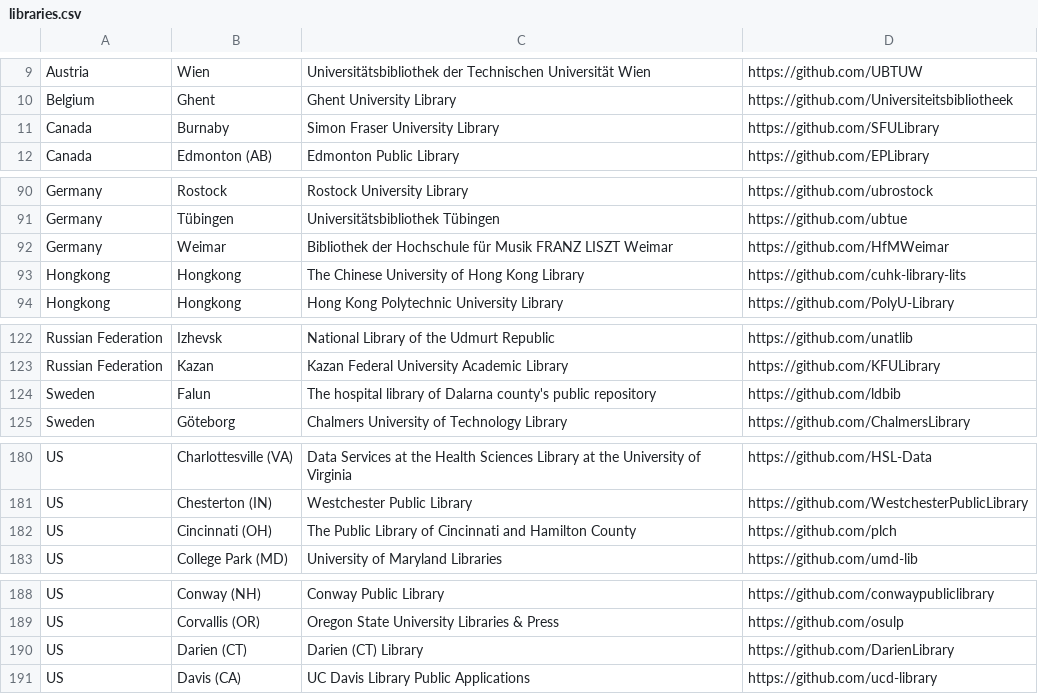
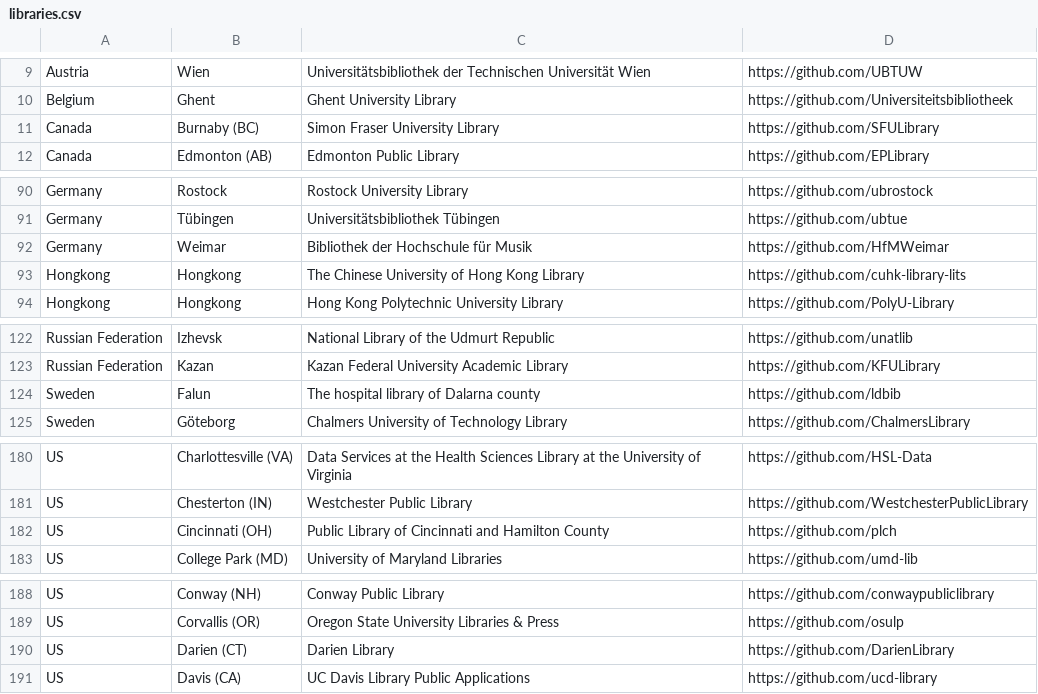
Before and after one commit to hbunke/BibsOnGitHub, a CSV file: libraries.csv, drawn as a sheet; only a part is shown, gaps mark what is left out; the diff covers the shown part only.

```diff
--- a/libraries.csv
+++ b/libraries.csv
@@ -10,3 +10,3 @@ Austria,Wien,Universitätsbibliothek der Technischen Universität Wien,https://g
 Belgium,Ghent,Ghent University Library,https://github.com/Universiteitsbibliotheek
-Canada,Burnaby,Simon Fraser University Library,https://github.com/SFULibrary
+Canada,Burnaby (BC),Simon Fraser University Library,https://github.com/SFULibrary
 Canada,Edmonton (AB),Edmonton Public Library,https://github.com/EPLibrary
@@ -91,3 +91,3 @@ Germany,Rostock,Rostock University Library,https://github.com/ubrostock
 Germany,Tübingen,Universitätsbibliothek Tübingen,https://github.com/ubtue
-Germany,Weimar,Bibliothek der Hochschule für Musik FRANZ LISZT Weimar,https://github.com/HfMWeimar
+Germany,Weimar,Bibliothek der Hochschule für Musik,https://github.com/HfMWeimar
 Hongkong,Hongkong,The Chinese University of Hong Kong Library,https://github.com/cuhk-library-lits
@@ -123,3 +123,3 @@ Russian Federation,Izhevsk,National Library of the Udmurt Republic,https://githu
 Russian Federation,Kazan,Kazan Federal University Academic Library,https://github.com/KFULibrary
-Sweden,Falun,The hospital library of Dalarna county's public repository,https://github.com/ldbib
+Sweden,Falun,The hospital library of Dalarna county,https://github.com/ldbib
 Sweden,Göteborg,Chalmers University of Technology Library,https://github.com/ChalmersLibrary
@@ -181,3 +181,3 @@ US,Charlottesville (VA),Data Services at the Health Sciences Library at the Univ
 US,Chesterton (IN),Westchester Public Library,https://github.com/WestchesterPublicLibrary
-US,Cincinnati (OH),The Public Library of Cincinnati and Hamilton County,https://github.com/plch
+US,Cincinnati (OH),Public Library of Cincinnati and Hamilton County,https://github.com/plch
 US,College Park (MD),University of Maryland Libraries,https://github.com/umd-lib
@@ -189,3 +189,3 @@ US,Conway (NH),Conway Public Library,https://github.com/conwaypubliclibrary
 US,Corvallis (OR),Oregon State University Libraries & Press,https://github.com/osulp
-US,Darien (CT),Darien (CT) Library,https://github.com/DarienLibrary
+US,Darien (CT),Darien Library,https://github.com/DarienLibrary
 US,Davis (CA),UC Davis Library Public Applications,https://github.com/ucd-library
```
Also changed, not shown: 27 edited cells elsewhere in this file, 3 other files.
